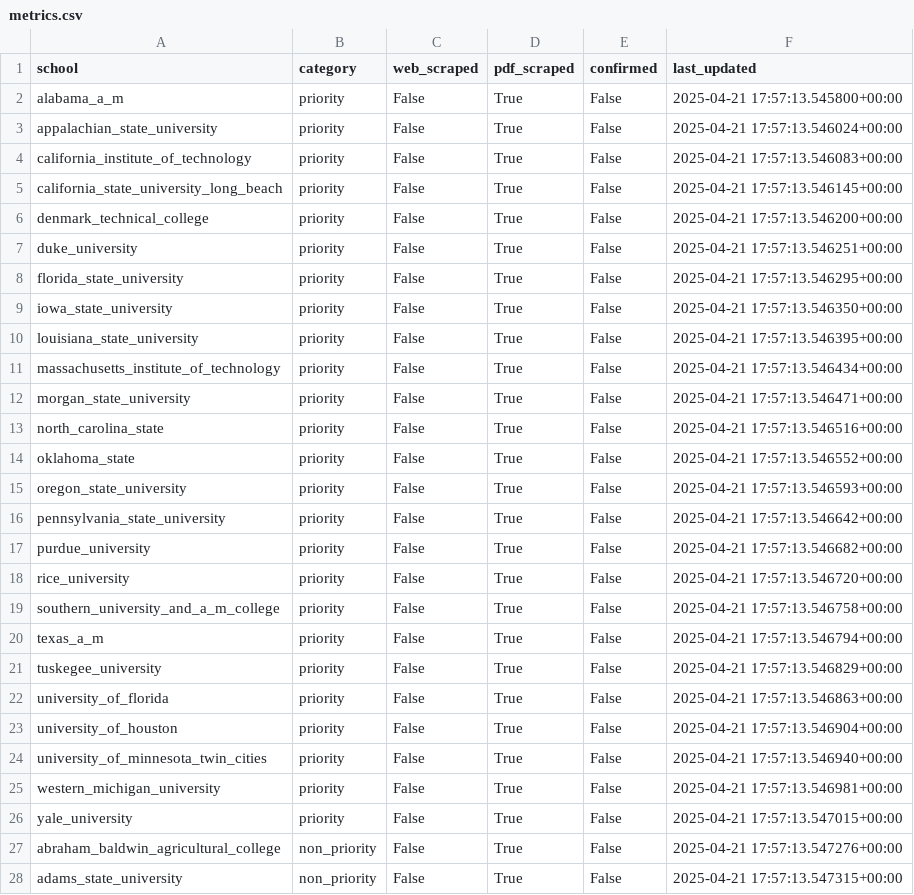
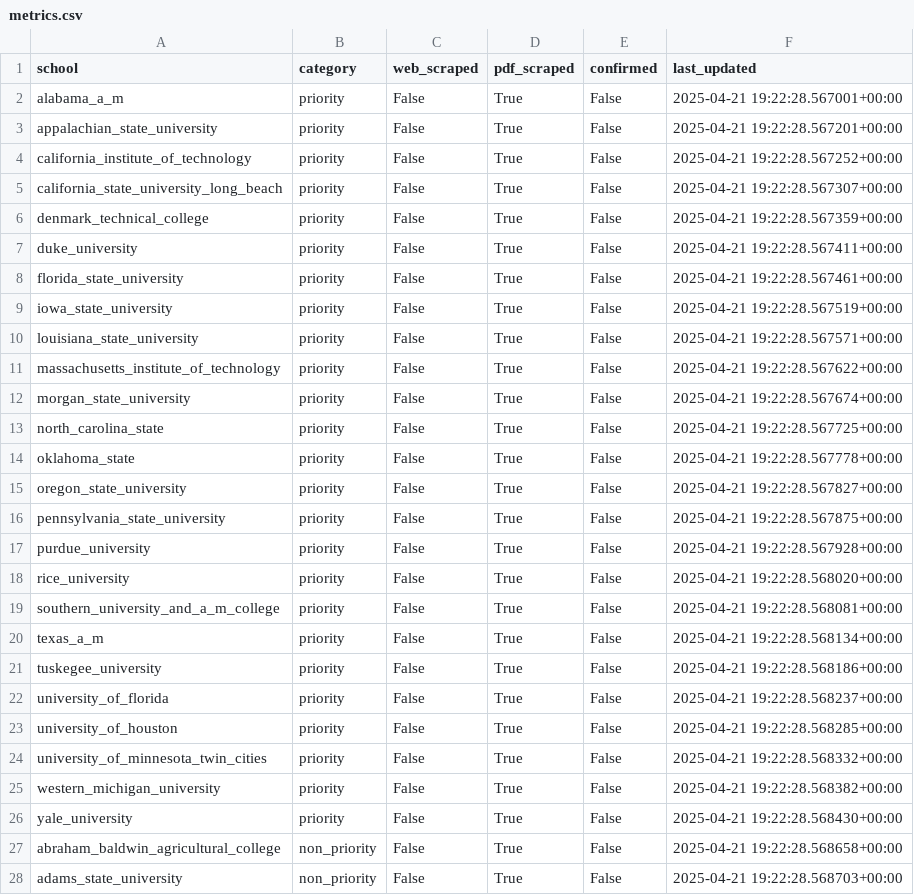
Before and after one commit to IsaacWeber1/final_results, a CSV file: metrics.csv, drawn as a sheet; only a part is shown; the diff covers the shown part only.

```diff
--- a/metrics.csv
+++ b/metrics.csv
@@ -1,28 +1,28 @@
 school,category,web_scraped,pdf_scraped,confirmed,last_updated
-alabama_a_m,priority,False,True,False,2025-04-21 17:57:13.545800+00:00
-appalachian_state_university,priority,False,True,False,2025-04-21 17:57:13.546024+00:00
-california_institute_of_technology,priority,False,True,False,2025-04-21 17:57:13.546083+00:00
-california_state_university_long_beach,priority,False,True,False,2025-04-21 17:57:13.546145+00:00
-denmark_technical_college,priority,False,True,False,2025-04-21 17:57:13.546200+00:00
-duke_university,priority,False,True,False,2025-04-21 17:57:13.546251+00:00
-florida_state_university,priority,False,True,False,2025-04-21 17:57:13.546295+00:00
-iowa_state_university,priority,False,True,False,2025-04-21 17:57:13.546350+00:00
-louisiana_state_university,priority,False,True,False,2025-04-21 17:57:13.546395+00:00
-massachusetts_institute_of_technology,priority,False,True,False,2025-04-21 17:57:13.546434+00:00
-morgan_state_university,priority,False,True,False,2025-04-21 17:57:13.546471+00:00
-north_carolina_state,priority,False,True,False,2025-04-21 17:57:13.546516+00:00
-oklahoma_state,priority,False,True,False,2025-04-21 17:57:13.546552+00:00
-oregon_state_university,priority,False,True,False,2025-04-21 17:57:13.546593+00:00
-pennsylvania_state_university,priority,False,True,False,2025-04-21 17:57:13.546642+00:00
-purdue_university,priority,False,True,False,2025-04-21 17:57:13.546682+00:00
-rice_university,priority,False,True,False,2025-04-21 17:57:13.546720+00:00
-southern_university_and_a_m_college,priority,False,True,False,2025-04-21 17:57:13.546758+00:00
-texas_a_m,priority,False,True,False,2025-04-21 17:57:13.546794+00:00
-tuskegee_university,priority,False,True,False,2025-04-21 17:57:13.546829+00:00
-university_of_florida,priority,False,True,False,2025-04-21 17:57:13.546863+00:00
-university_of_houston,priority,False,True,False,2025-04-21 17:57:13.546904+00:00
-university_of_minnesota_twin_cities,priority,False,True,False,2025-04-21 17:57:13.546940+00:00
-western_michigan_university,priority,False,True,False,2025-04-21 17:57:13.546981+00:00
-yale_university,priority,False,True,False,2025-04-21 17:57:13.547015+00:00
-abraham_baldwin_agricultural_college,non_priority,False,True,False,2025-04-21 17:57:13.547276+00:00
-adams_state_university,non_priority,False,True,False,2025-04-21 17:57:13.547315+00:00
+alabama_a_m,priority,False,True,False,2025-04-21 19:22:28.567001+00:00
+appalachian_state_university,priority,False,True,False,2025-04-21 19:22:28.567201+00:00
+california_institute_of_technology,priority,False,True,False,2025-04-21 19:22:28.567252+00:00
+california_state_university_long_beach,priority,False,True,False,2025-04-21 19:22:28.567307+00:00
+denmark_technical_college,priority,False,True,False,2025-04-21 19:22:28.567359+00:00
+duke_university,priority,False,True,False,2025-04-21 19:22:28.567411+00:00
+florida_state_university,priority,False,True,False,2025-04-21 19:22:28.567461+00:00
+iowa_state_university,priority,False,True,False,2025-04-21 19:22:28.567519+00:00
+louisiana_state_university,priority,False,True,False,2025-04-21 19:22:28.567571+00:00
+massachusetts_institute_of_technology,priority,False,True,False,2025-04-21 19:22:28.567622+00:00
+morgan_state_university,priority,False,True,False,2025-04-21 19:22:28.567674+00:00
+north_carolina_state,priority,False,True,False,2025-04-21 19:22:28.567725+00:00
+oklahoma_state,priority,False,True,False,2025-04-21 19:22:28.567778+00:00
+oregon_state_university,priority,False,True,False,2025-04-21 19:22:28.567827+00:00
+pennsylvania_state_university,priority,False,True,False,2025-04-21 19:22:28.567875+00:00
+purdue_university,priority,False,True,False,2025-04-21 19:22:28.567928+00:00
+rice_university,priority,False,True,False,2025-04-21 19:22:28.568020+00:00
+southern_university_and_a_m_college,priority,False,True,False,2025-04-21 19:22:28.568081+00:00
+texas_a_m,priority,False,True,False,2025-04-21 19:22:28.568134+00:00
+tuskegee_university,priority,False,True,False,2025-04-21 19:22:28.568186+00:00
+university_of_florida,priority,False,True,False,2025-04-21 19:22:28.568237+00:00
+university_of_houston,priority,False,True,False,2025-04-21 19:22:28.568285+00:00
+university_of_minnesota_twin_cities,priority,False,True,False,2025-04-21 19:22:28.568332+00:00
+western_michigan_university,priority,False,True,False,2025-04-21 19:22:28.568382+00:00
+yale_university,priority,False,True,False,2025-04-21 19:22:28.568430+00:00
+abraham_baldwin_agricultural_college,non_priority,False,True,False,2025-04-21 19:22:28.568658+00:00
+adams_state_university,non_priority,False,True,False,2025-04-21 19:22:28.568703+00:00
```
Also changed, not shown: 80 edited cells elsewhere in this file, 2 other files.
